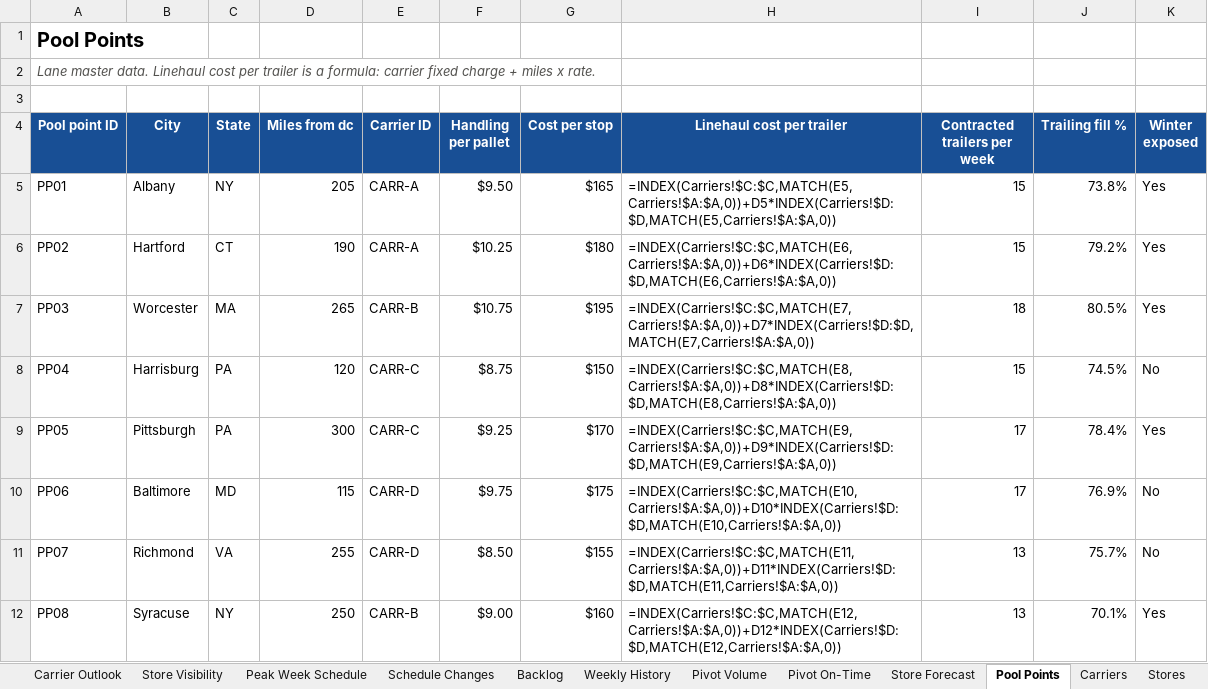
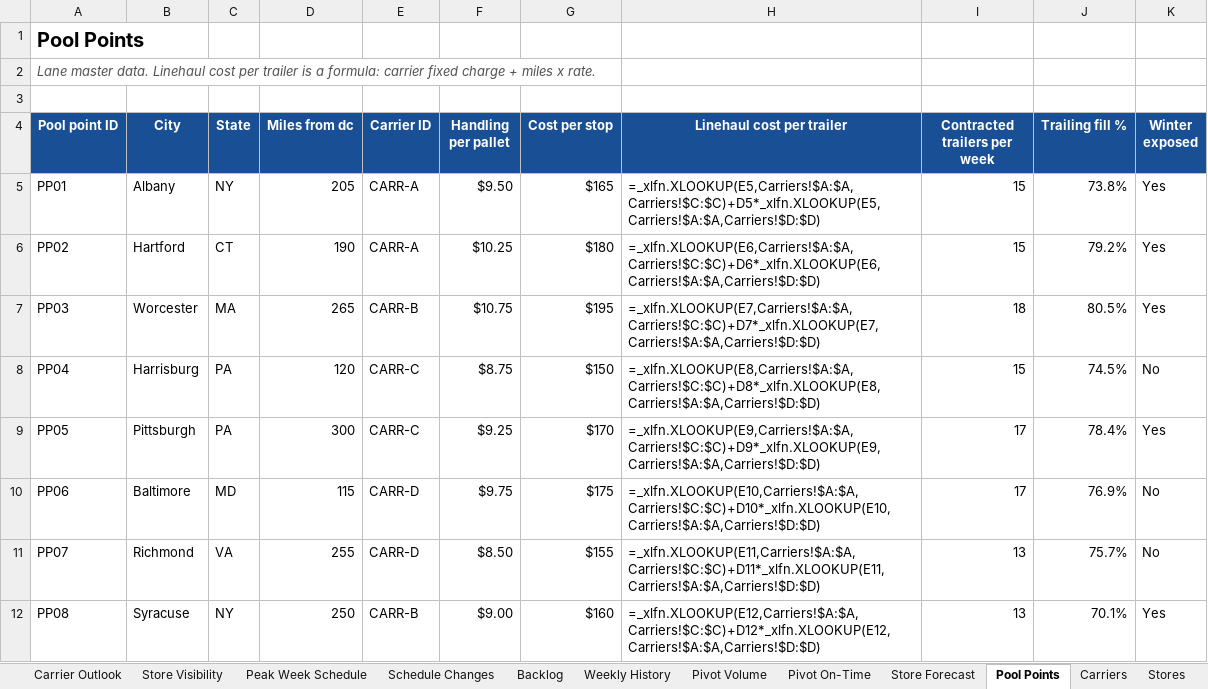
Before and after one commit to nafari202/Pool-Point-Network-Planner, an Excel workbook: outputs/pool_point_operations_report.xlsx, sheet Pool Points, drawn as a sheet; values as stored, in another font and other column widths than the file's, no borders; formulas are shown in place of their values; table styles not drawn; the diff names each change by its address in the sheet, - before the commit and + after, or states it on an @@ line.

Commit message:
Use XLOOKUP for workbook lookups
Switch the Excel report's lookups (dashboard, lane forecast, store visibility, pool point costs) from INDEX/MATCH to XLOOKUP, and update the README and notebook to match.

```diff
--- a/outputs/pool_point_operations_report.xlsx (sheet Pool Points)
+++ b/outputs/pool_point_operations_report.xlsx (sheet Pool Points)
-H5 (Linehaul cost per trailer): =INDEX(Carriers!$C:$C,MATCH(E5,Carriers!$A:$A,0))+D5*INDEX(Carriers!$D:$D,MATCH(E5,Carriers!$A:$A,0))
+H5 (Linehaul cost per trailer): =_xlfn.XLOOKUP(E5,Carriers!$A:$A,Carriers!$C:$C)+D5*_xlfn.XLOOKUP(E5,Carriers!$A:$A,Carriers!$D:$D)
-H6 (Linehaul cost per trailer): =INDEX(Carriers!$C:$C,MATCH(E6,Carriers!$A:$A,0))+D6*INDEX(Carriers!$D:$D,MATCH(E6,Carriers!$A:$A,0))
+H6 (Linehaul cost per trailer): =_xlfn.XLOOKUP(E6,Carriers!$A:$A,Carriers!$C:$C)+D6*_xlfn.XLOOKUP(E6,Carriers!$A:$A,Carriers!$D:$D)
-H7 (Linehaul cost per trailer): =INDEX(Carriers!$C:$C,MATCH(E7,Carriers!$A:$A,0))+D7*INDEX(Carriers!$D:$D,MATCH(E7,Carriers!$A:$A,0))
+H7 (Linehaul cost per trailer): =_xlfn.XLOOKUP(E7,Carriers!$A:$A,Carriers!$C:$C)+D7*_xlfn.XLOOKUP(E7,Carriers!$A:$A,Carriers!$D:$D)
-H8 (Linehaul cost per trailer): =INDEX(Carriers!$C:$C,MATCH(E8,Carriers!$A:$A,0))+D8*INDEX(Carriers!$D:$D,MATCH(E8,Carriers!$A:$A,0))
+H8 (Linehaul cost per trailer): =_xlfn.XLOOKUP(E8,Carriers!$A:$A,Carriers!$C:$C)+D8*_xlfn.XLOOKUP(E8,Carriers!$A:$A,Carriers!$D:$D)
-H9 (Linehaul cost per trailer): =INDEX(Carriers!$C:$C,MATCH(E9,Carriers!$A:$A,0))+D9*INDEX(Carriers!$D:$D,MATCH(E9,Carriers!$A:$A,0))
+H9 (Linehaul cost per trailer): =_xlfn.XLOOKUP(E9,Carriers!$A:$A,Carriers!$C:$C)+D9*_xlfn.XLOOKUP(E9,Carriers!$A:$A,Carriers!$D:$D)
-H10 (Linehaul cost per trailer): =INDEX(Carriers!$C:$C,MATCH(E10,Carriers!$A:$A,0))+D10*INDEX(Carriers!$D:$D,MATCH(E10,Carriers!$A:$A,0))
+H10 (Linehaul cost per trailer): =_xlfn.XLOOKUP(E10,Carriers!$A:$A,Carriers!$C:$C)+D10*_xlfn.XLOOKUP(E10,Carriers!$A:$A,Carriers!$D:$D)
-H11 (Linehaul cost per trailer): =INDEX(Carriers!$C:$C,MATCH(E11,Carriers!$A:$A,0))+D11*INDEX(Carriers!$D:$D,MATCH(E11,Carriers!$A:$A,0))
+H11 (Linehaul cost per trailer): =_xlfn.XLOOKUP(E11,Carriers!$A:$A,Carriers!$C:$C)+D11*_xlfn.XLOOKUP(E11,Carriers!$A:$A,Carriers!$D:$D)
-H12 (Linehaul cost per trailer): =INDEX(Carriers!$C:$C,MATCH(E12,Carriers!$A:$A,0))+D12*INDEX(Carriers!$D:$D,MATCH(E12,Carriers!$A:$A,0))
+H12 (Linehaul cost per trailer): =_xlfn.XLOOKUP(E12,Carriers!$A:$A,Carriers!$C:$C)+D12*_xlfn.XLOOKUP(E12,Carriers!$A:$A,Carriers!$D:$D)
```
Also changed, not shown: sheet Volume Forecast, sheet Store Visibility, sheet Dashboard, charts or pictures, 3 other files.
